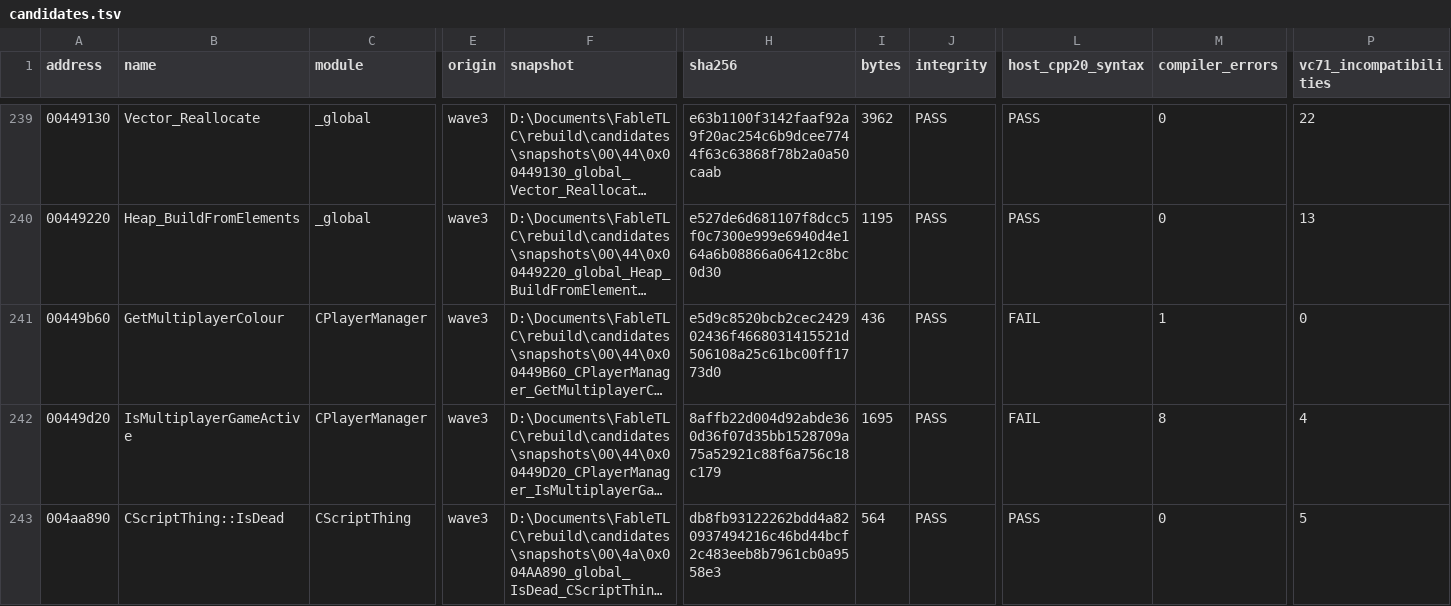
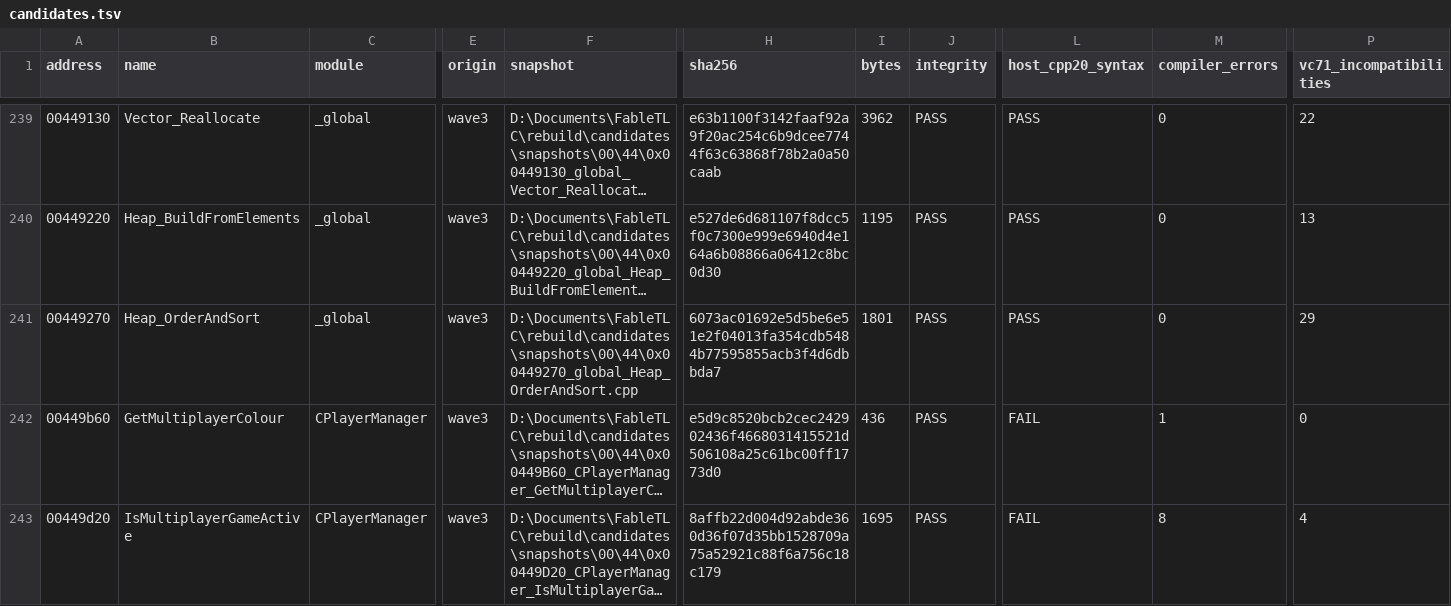
Before and after one commit to BuffJesus/FableDecomp, a TSV file: rebuild/compile-gate/candidates.tsv, drawn as a sheet; only a part is shown, gaps mark what is left out; the shorter side is filled out with more unchanged rows; long unchanged cells end in …; rows hold the shown columns only; the diff names each change by its address in the sheet, - before the commit and + after, or states it on an @@ line.

```diff
--- a/rebuild/compile-gate/candidates.tsv
+++ b/rebuild/compile-gate/candidates.tsv
+row 241: 00449270 | Heap_OrderAndSort | _global | wave3 | D:\Documents\FableTLC\rebuild\candidates\snapshots\00\44\0x00449270_global_Heap_OrderAndSort.cpp | 6073ac01692e5d5be6e51e2f04013fa354cdb5484b77595855acb3f4d6dbbda7 | 1801 | PASS | PASS | 0 | 29
```
Also changed, not shown: rebuild/backlog/candidate-quick-wins.tsv, rebuild/backlog/functions.tsv, 23 other files.
